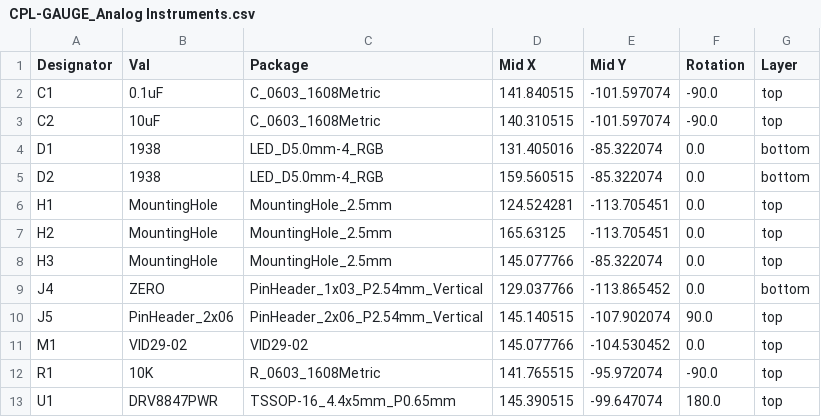
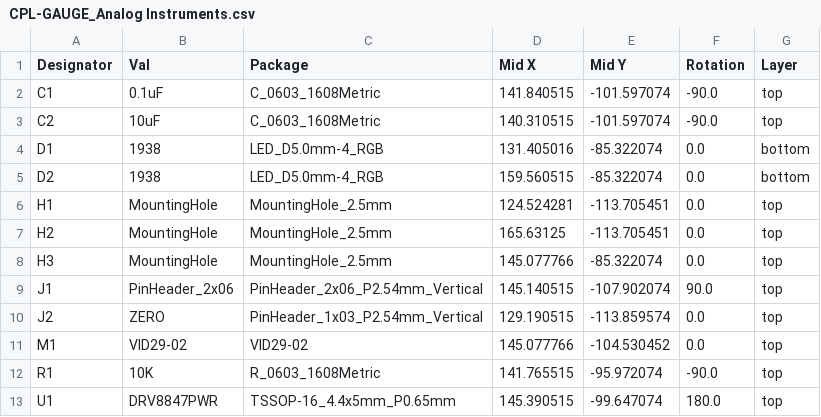
Before and after one commit to adamapell/OpenHornet, a CSV file: ECAD/PCBs/Functional PCBs/GAUGE_Analog Instruments/JLCPCB/production_files/CPL-GAUGE_Analog Instruments.csv, drawn as a sheet.

Commit message:
Update analog gauge to mve encoder header to reverse of PCB to correct clearance during build issue

```diff
--- a/ECAD/PCBs/Functional PCBs/GAUGE_Analog Instruments/JLCPCB/production_files/CPL-GAUGE_Analog Instruments.csv
+++ b/ECAD/PCBs/Functional PCBs/GAUGE_Analog Instruments/JLCPCB/production_files/CPL-GAUGE_Analog Instruments.csv
@@ -8,4 +8,4 @@ H2,MountingHole,MountingHole_2.5mm,165.63125,-113.705451,0.0,top
 H3,MountingHole,MountingHole_2.5mm,145.077766,-85.322074,0.0,top
-J4,ZERO,PinHeader_1x03_P2.54mm_Vertical,129.037766,-113.865452,0.0,bottom
-J5,PinHeader_2x06,PinHeader_2x06_P2.54mm_Vertical,145.140515,-107.902074,90.0,top
+J1,PinHeader_2x06,PinHeader_2x06_P2.54mm_Vertical,145.140515,-107.902074,90.0,top
+J2,ZERO,PinHeader_1x03_P2.54mm_Vertical,129.190515,-113.859574,0.0,top
 M1,VID29-02,VID29-02,145.077766,-104.530452,0.0,top
```
Also changed, not shown: ECAD/PCBs/Functional PCBs/GAUGE_Analog Instruments/JLCPCB/production_files/BOM-GAUGE_Analog Instruments.csv, ECAD/PCBs/Functional PCBs/GAUGE_Standby Altimeter/JLCPCB/production_files/CPL-GAUGE_Standby Altimeter.csv, 40 other files.
